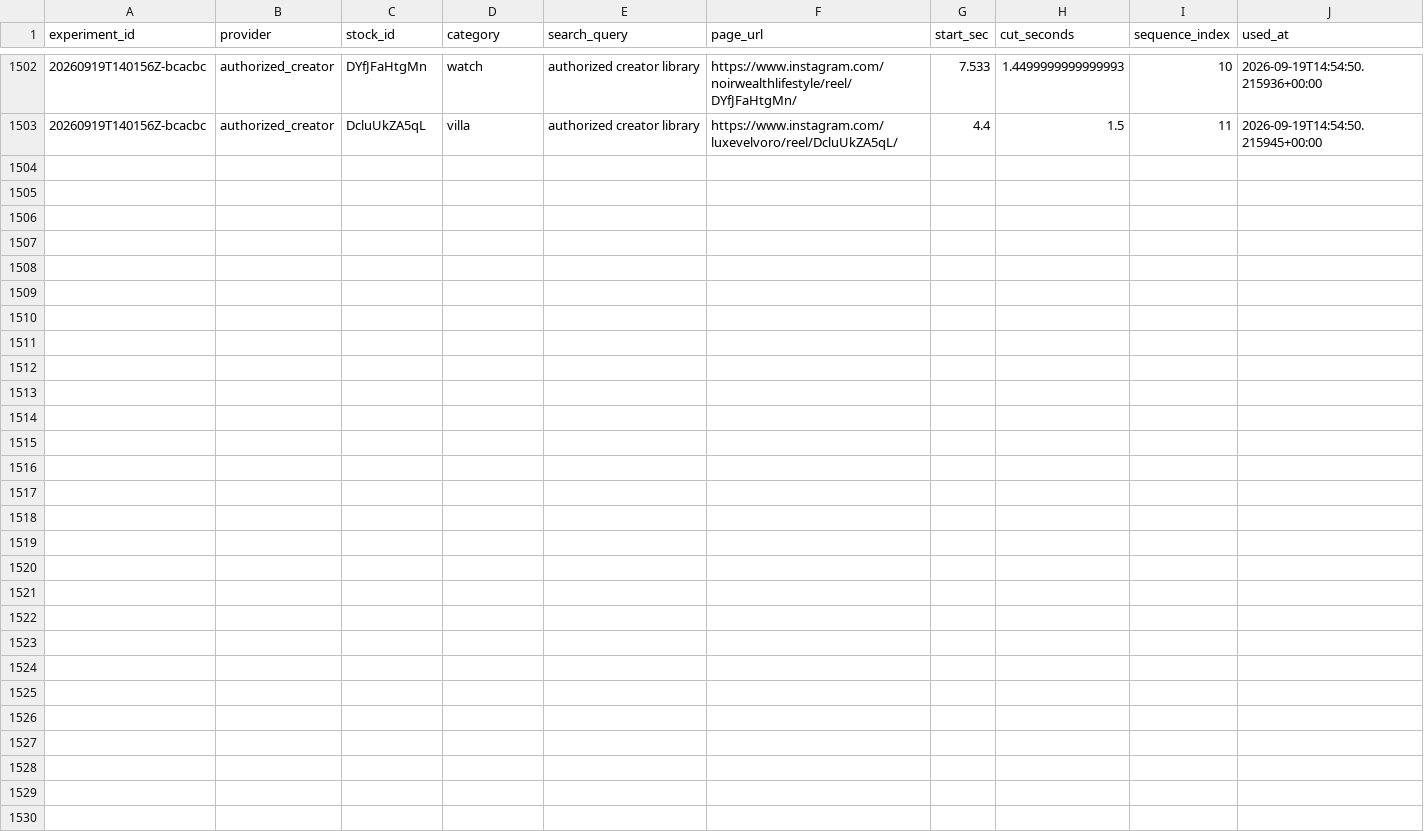
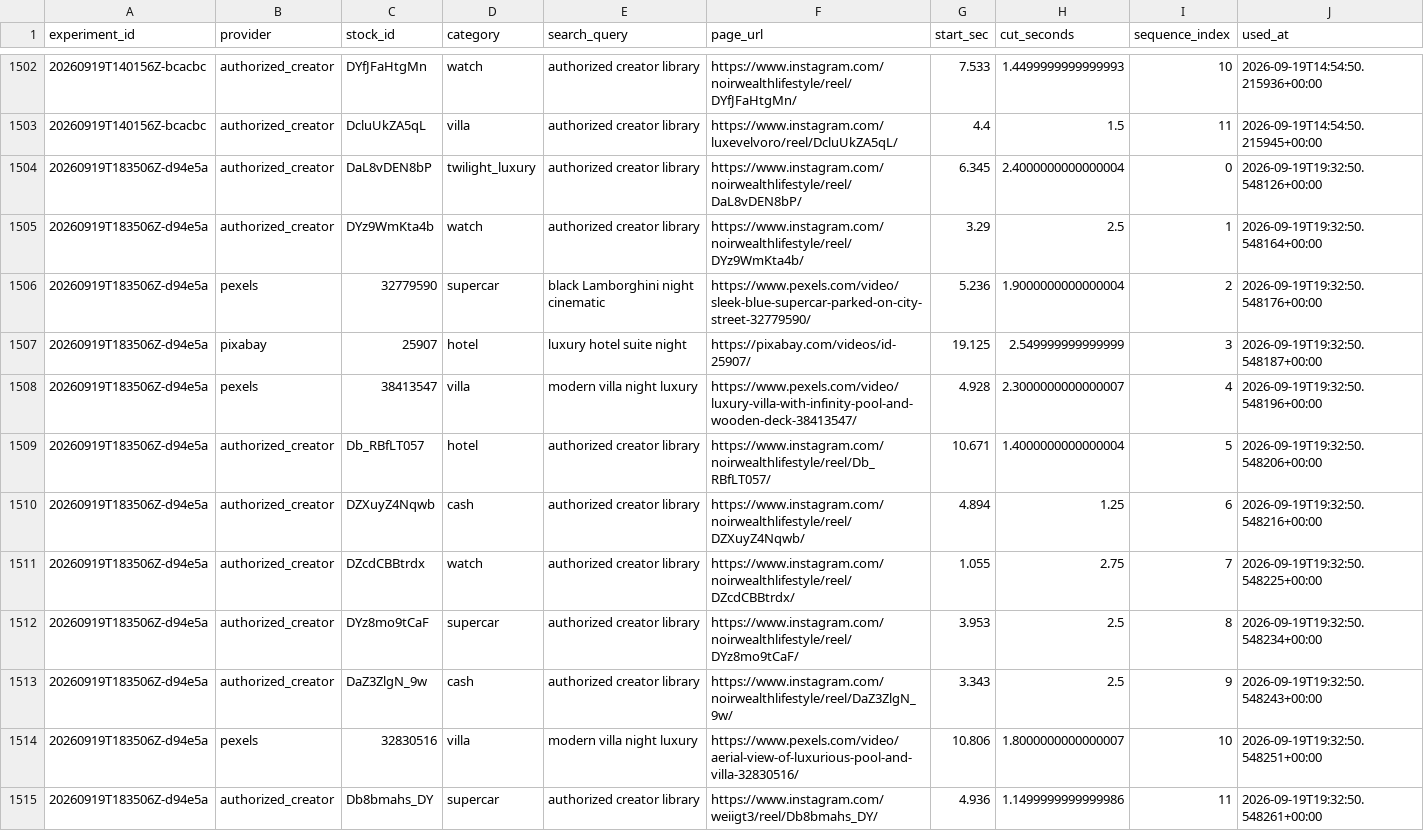
Before and after one commit to Wahb-tech/video-pipeline, a CSV file: data/used_stock.csv, drawn as a sheet; only a part is shown, gaps mark what is left out; the diff names each change by its address in the sheet, - before the commit and + after, or states it on an @@ line.

```diff
--- a/data/used_stock.csv
+++ b/data/used_stock.csv
+row 1504: 20260919T183506Z-d94e5a | authorized_creator | DaL8vDEN8bP | twilight_luxury | authorized creator library | https://www.instagram.com/noirwealthlifestyle/reel/DaL8vDEN8bP/ | 6.345 | 2.4000000000000004 | 0 | 2026-09-19T19:32:50.548126+00:00
+row 1505: 20260919T183506Z-d94e5a | authorized_creator | DYz9WmKta4b | watch | authorized creator library | https://www.instagram.com/noirwealthlifestyle/reel/DYz9WmKta4b/ | 3.29 | 2.5 | 1 | 2026-09-19T19:32:50.548164+00:00
+row 1506: 20260919T183506Z-d94e5a | pexels | 32779590 | supercar | black Lamborghini night cinematic | https://www.pexels.com/video/sleek-blue-supercar-parked-on-city-street-32779590/ | 5.236 | 1.9000000000000004 | 2 | 2026-09-19T19:32:50.548176+00:00
+row 1507: 20260919T183506Z-d94e5a | pixabay | 25907 | hotel | luxury hotel suite night | https://pixabay.com/videos/id-25907/ | 19.125 | 2.549999999999999 | 3 | 2026-09-19T19:32:50.548187+00:00
+row 1508: 20260919T183506Z-d94e5a | pexels | 38413547 | villa | modern villa night luxury | https://www.pexels.com/video/luxury-villa-with-infinity-pool-and-wooden-deck-38413547/ | 4.928 | 2.3000000000000007 | 4 | 2026-09-19T19:32:50.548196+00:00
+row 1509: 20260919T183506Z-d94e5a | authorized_creator | Db_RBfLT057 | hotel | authorized creator library | https://www.instagram.com/noirwealthlifestyle/reel/Db_RBfLT057/ | 10.671 | 1.4000000000000004 | 5 | 2026-09-19T19:32:50.548206+00:00
+row 1510: 20260919T183506Z-d94e5a | authorized_creator | DZXuyZ4Nqwb | cash | authorized creator library | https://www.instagram.com/noirwealthlifestyle/reel/DZXuyZ4Nqwb/ | 4.894 | 1.25 | 6 | 2026-09-19T19:32:50.548216+00:00
+row 1511: 20260919T183506Z-d94e5a | authorized_creator | DZcdCBBtrdx | watch | authorized creator library | https://www.instagram.com/noirwealthlifestyle/reel/DZcdCBBtrdx/ | 1.055 | 2.75 | 7 | 2026-09-19T19:32:50.548225+00:00
+row 1512: 20260919T183506Z-d94e5a | authorized_creator | DYz8mo9tCaF | supercar | authorized creator library | https://www.instagram.com/noirwealthlifestyle/reel/DYz8mo9tCaF/ | 3.953 | 2.5 | 8 | 2026-09-19T19:32:50.548234+00:00
+row 1513: 20260919T183506Z-d94e5a | authorized_creator | DaZ3ZlgN_9w | cash | authorized creator library | https://www.instagram.com/noirwealthlifestyle/reel/DaZ3ZlgN_9w/ | 3.343 | 2.5 | 9 | 2026-09-19T19:32:50.548243+00:00
+row 1514: 20260919T183506Z-d94e5a | pexels | 32830516 | villa | modern villa night luxury | https://www.pexels.com/video/aerial-view-of-luxurious-pool-and-villa-32830516/ | 10.806 | 1.8000000000000007 | 10 | 2026-09-19T19:32:50.548251+00:00
+row 1515: 20260919T183506Z-d94e5a | authorized_creator | Db8bmahs_DY | supercar | authorized creator library | https://www.instagram.com/weiigt3/reel/Db8bmahs_DY/ | 4.936 | 1.1499999999999986 | 11 | 2026-09-19T19:32:50.548261+00:00
```
Also changed, not shown: data/generated.csv.
